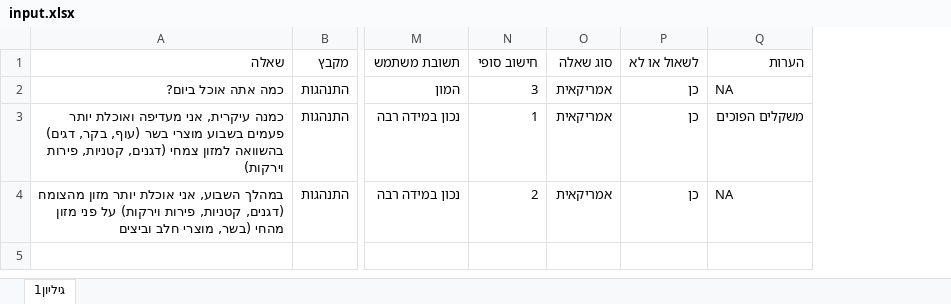
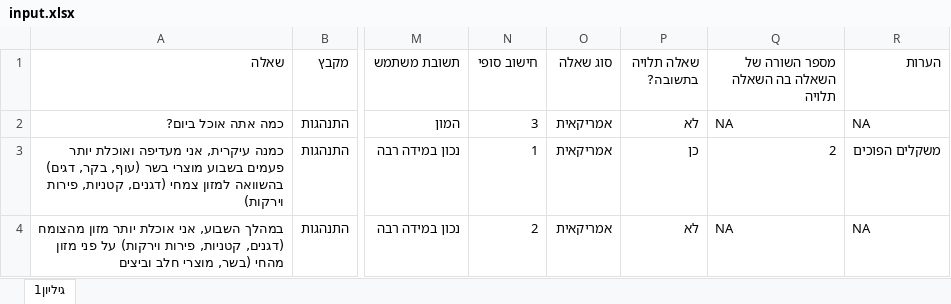
Before and after one commit to Avishay141/final_project, an Excel workbook: uploads/input.xlsx, sheet גיליון1, drawn as a sheet; only a part is shown, gaps mark what is left out; values as stored, in another font and other column widths than the file's, no borders; the diff names each change by its address in the sheet, - before the commit and + after, or states it on an @@ line.

Commit message:
changed excel file

```diff
--- a/uploads/input.xlsx (sheet גיליון1)
+++ b/uploads/input.xlsx (sheet גיליון1)
+column Q, rows 1-4: מספר השורה של השאלה בה השאלה תלויה | NA | 2 | NA
-P1: לשאול או לא
+P1: שאלה תלויה בתשובה?
-P2 (שאלה תלויה בתשובה?): כן
+P2 (שאלה תלויה בתשובה?): לא
-P4 (שאלה תלויה בתשובה?): כן
+P4 (שאלה תלויה בתשובה?): לא
```
